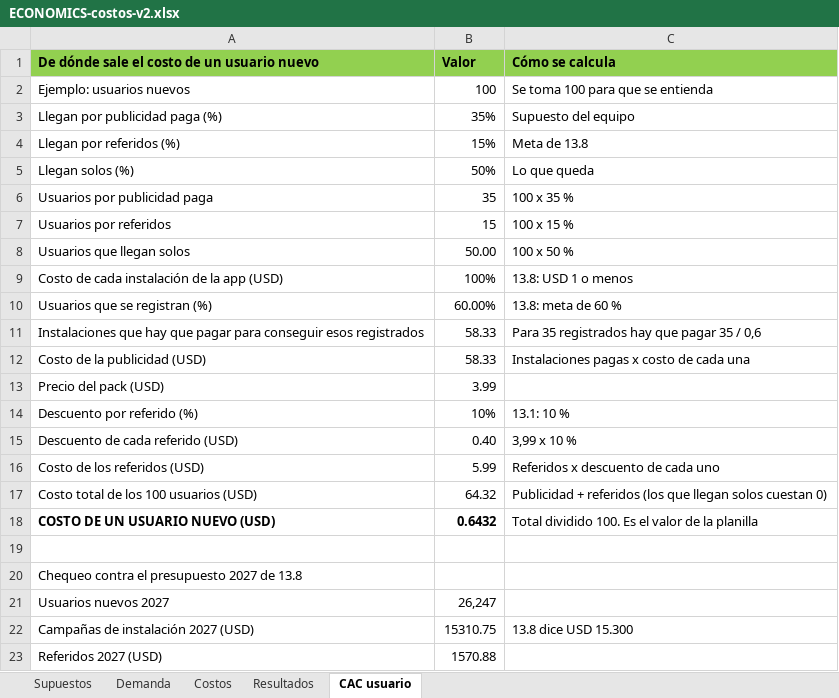
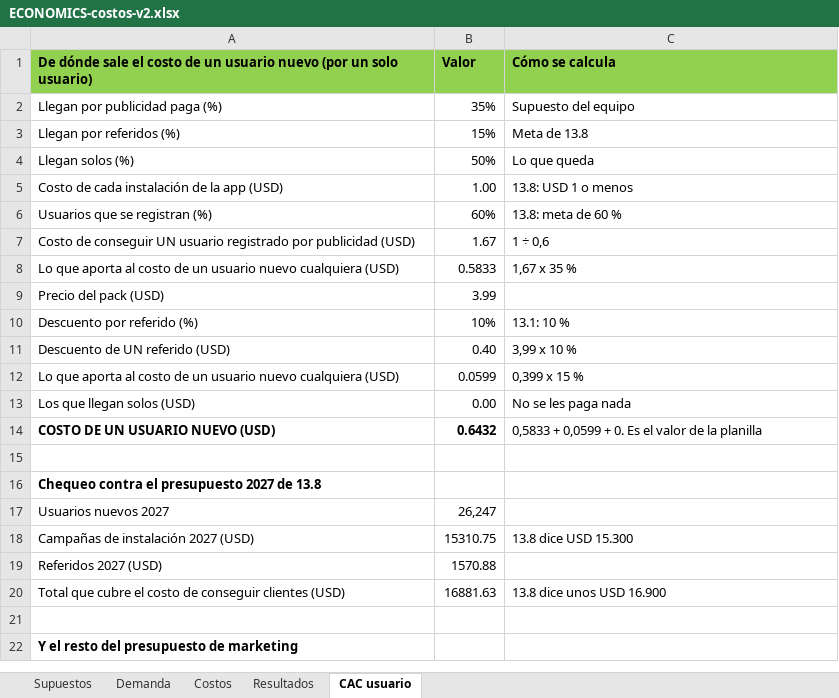
Before and after one commit to ochomnalez/APROVECHO-online-, an Excel workbook: docs/economics/ECONOMICS-costos-v2.xlsx, sheet CAC usuario, drawn as a sheet; only a part is shown; the shorter side is filled out with more unchanged rows; values as stored, in another font and other column widths than the file's, no borders; removed rows and columns are numbered as before the commit, all else as after; the diff names each change by its address in the sheet, - before the commit and + after, or states it on an @@ line.

```diff
--- a/docs/economics/ECONOMICS-costos-v2.xlsx (sheet CAC usuario)
+++ b/docs/economics/ECONOMICS-costos-v2.xlsx (sheet CAC usuario)
-A1: …usuario nuevo
+A1: …usuario nuevo (por un solo usuario)
-row 2: Ejemplo: usuarios nuevos | 100 | Se toma 100 para que se entienda
-row 6: Usuarios por publicidad paga | 35 | 100 x 35 %
-row 7: Usuarios por referidos | 15 | 100 x 15 %
-row 8: Usuarios que llegan solos | 50.00 | 100 x 50 %
-B5 (Valor): 100%
+B5 (Valor): 1.00
-B6 (Valor): 60.00%
+B6 (Valor): 60%
-row 11: Instalaciones que hay que pagar para conseguir esos registrados | 58.33 | Para 35 registrados hay que pagar 35 / 0,6
-row 12: Costo de la publicidad (USD) | 58.33 | Instalaciones pagas x costo de cada una
+row 7: Costo de conseguir UN usuario registrado por publicidad (USD) | 1.67 | 1 ÷ 0,6
+row 8: Lo que aporta al costo de un usuario nuevo cualquiera (USD) | 0.5833 | 1,67 x 35 %
-A11: Descuento de cada referido (USD)
+A11: Descuento de UN referido (USD)
-row 16: Costo de los referidos (USD) | 5.99 | Referidos x descuento de cada uno
-row 17: Costo total de los 100 usuarios (USD) | 64.32 | Publicidad + referidos (los que llegan solos cuestan 0)
+row 12: Lo que aporta al costo de un usuario nuevo cualquiera (USD) | 0.0599 | 0,399 x 15 %
+row 13: Los que llegan solos (USD) | 0.00 | No se les paga nada
-C14 (Cómo se calcula): Total dividido 100. Es el…
+C14 (Cómo se calcula): 0,5833 + 0,0599 + 0. Es el…
-A16 bold: off
+A16 bold: on
```
Also changed, not shown: formulas that keep their value, 1 other file.
